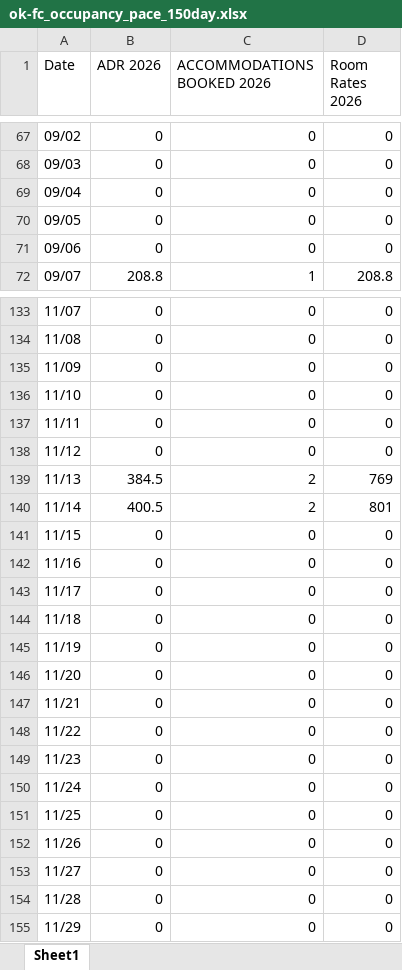
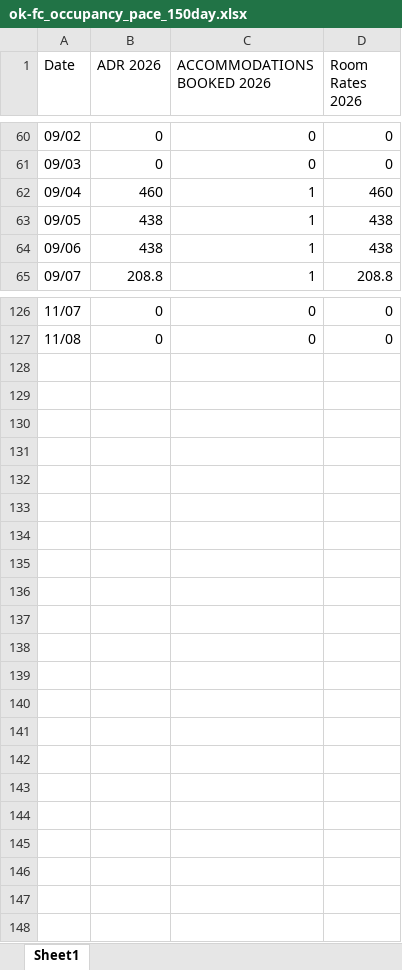
Before and after one commit to Linton-Hospitality/OK-FC_Reporting, an Excel workbook: ok-fc_occupancy_pace_150day.xlsx, sheet Sheet1, drawn as a sheet; only a part is shown, gaps mark what is left out; values as stored, in another font and other column widths than the file's, no borders; removed rows and columns are numbered as before the commit, all else as after; the diff covers the shown part only; the diff names each change by its address in the sheet, - before the commit and + after, or states it on an @@ line.

```diff
--- a/ok-fc_occupancy_pace_150day.xlsx (sheet Sheet1)
+++ b/ok-fc_occupancy_pace_150day.xlsx (sheet Sheet1)
-B62 (ADR 2026): 0
+B62 (ADR 2026): 460
-C62:C64 (ACCOMMODATIONS BOOKED 2026): 0
+C62:C64 (ACCOMMODATIONS BOOKED 2026): 1
-D62 (Room Rates 2026): 0
+D62 (Room Rates 2026): 460
-B63:B64 (ADR 2026): 0
+B63:B64 (ADR 2026): 438
-D63:D64 (Room Rates 2026): 0
+D63:D64 (Room Rates 2026): 438
-row 135: 11/09 | 0 | 0 | 0
-row 136: 11/10 | 0 | 0 | 0
-row 137: 11/11 | 0 | 0 | 0
-row 138: 11/12 | 0 | 0 | 0
-row 139: 11/13 | 384.5 | 2 | 769
-row 140: 11/14 | 400.5 | 2 | 801
-row 141: 11/15 | 0 | 0 | 0
-row 142: 11/16 | 0 | 0 | 0
-row 143: 11/17 | 0 | 0 | 0
-row 144: 11/18 | 0 | 0 | 0
-row 145: 11/19 | 0 | 0 | 0
-row 146: 11/20 | 0 | 0 | 0
-row 147: 11/21 | 0 | 0 | 0
-row 148: 11/22 | 0 | 0 | 0
-row 149: 11/23 | 0 | 0 | 0
-row 150: 11/24 | 0 | 0 | 0
-row 151: 11/25 | 0 | 0 | 0
-row 152: 11/26 | 0 | 0 | 0
-row 153: 11/27 | 0 | 0 | 0
-row 154: 11/28 | 0 | 0 | 0
-row 155: 11/29 | 0 | 0 | 0
```
Also changed, not shown: 7 removed rows and 54 edited cells elsewhere in this sheet, ok-fc_occupancy_2026ytd.xlsx.
